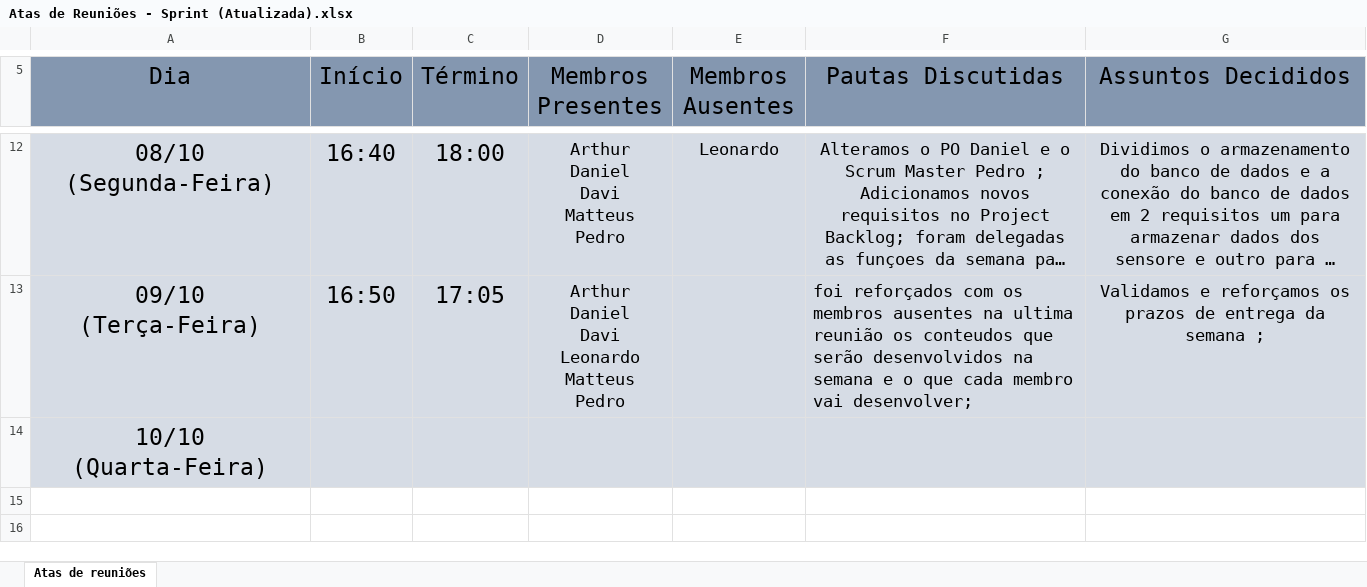
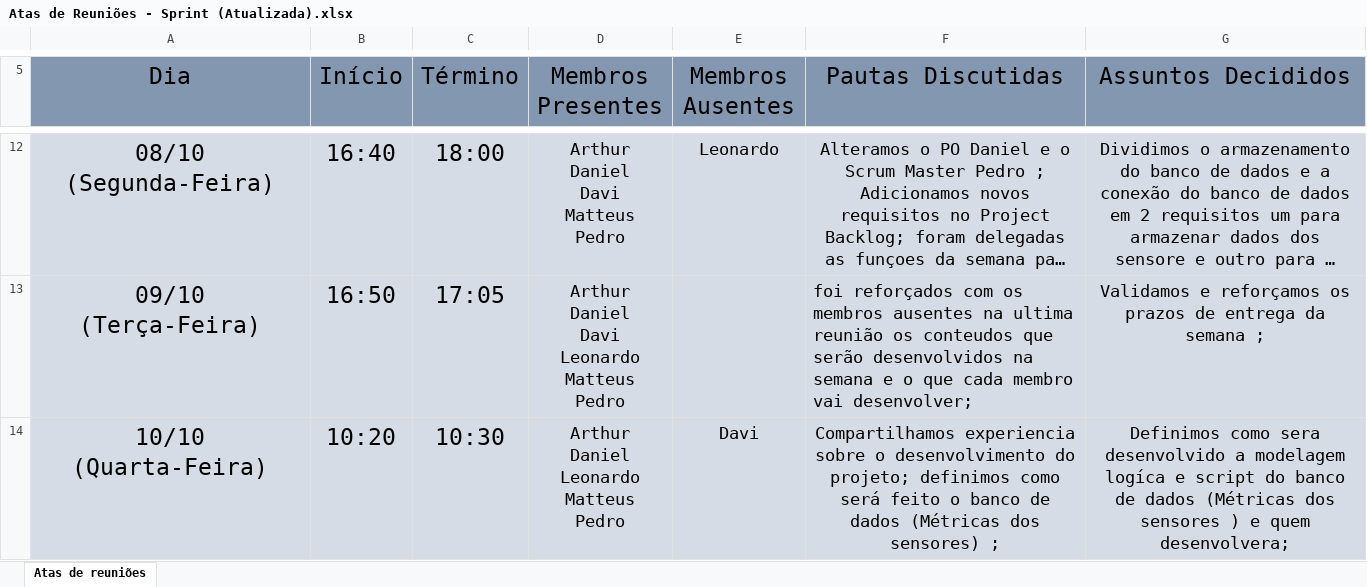
Before and after one commit to leoooRodrigues/MushRoomCompany, an Excel workbook: Documentação/Atas/Atas de Reuniões - Sprint (Atualizada).xlsx, sheet Atas de reuniões, drawn as a sheet; only a part is shown, gaps mark what is left out; long unchanged cells end in …; values as stored, in another font and other column widths than the file's, no borders; ↵ is a line break in a cell; the diff names each change by its address in the sheet, - before the commit and + after, or states it on an @@ line.

Commit message:
Atualização Diária da Ata de reuniões

```diff
--- a/Documentação/Atas/Atas de Reuniões - Sprint (Atualizada).xlsx (sheet Atas de reuniões)
+++ b/Documentação/Atas/Atas de Reuniões - Sprint (Atualizada).xlsx (sheet Atas de reuniões)
-B14 (Início): (empty)
+B14 (Início): 10:20
-C14 (Término): (empty)
+C14 (Término): 10:30
-D14 (Membros Presentes): (empty)
+D14 (Membros Presentes): Arthur ↵ Daniel ↵ Leonardo ↵ Matteus ↵ Pedro
-E14 (Membros Ausentes): (empty)
+E14 (Membros Ausentes): Davi
-F14 (Pautas Discutidas): (empty)
+F14 (Pautas Discutidas): Compartilhamos experiencia sobre o desenvolvimento do projeto; definimos como será feito o banco de dados (Métricas dos sensores) ;
-G14 (Assuntos Decididos): (empty)
+G14 (Assuntos Decididos): Definimos como sera desenvolvido a modelagem logíca e script do banco de dados (Métricas dos sensores ) e quem desenvolvera;
```
